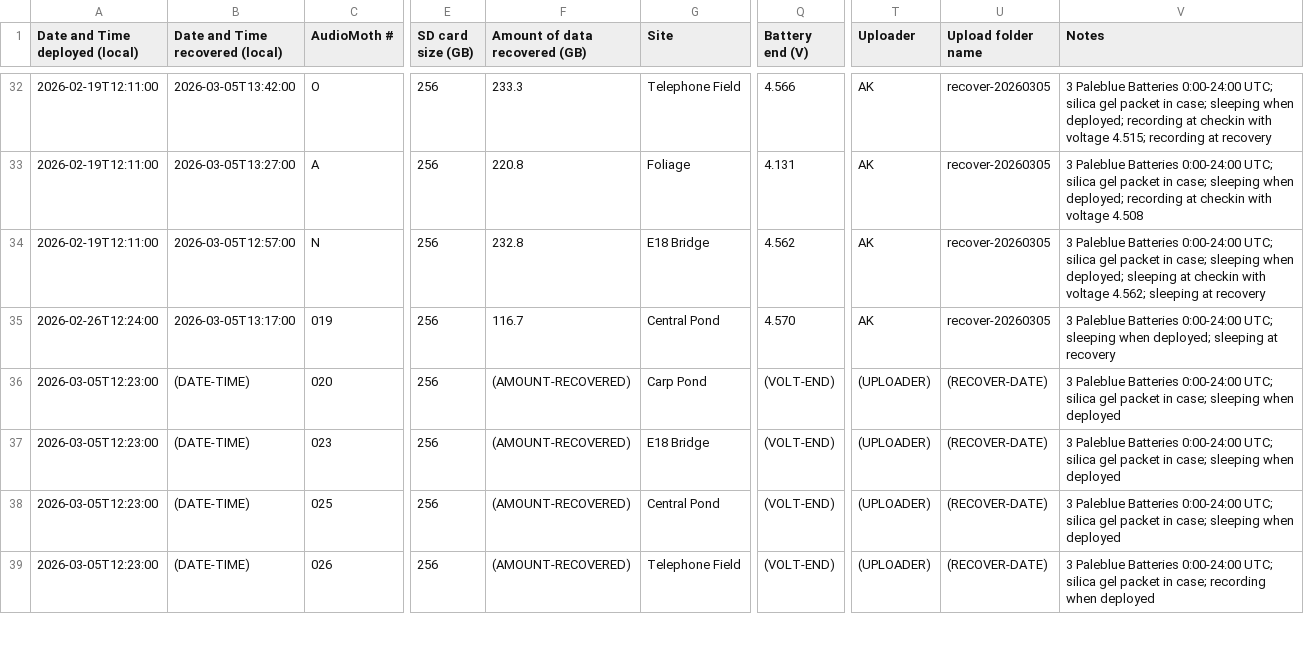
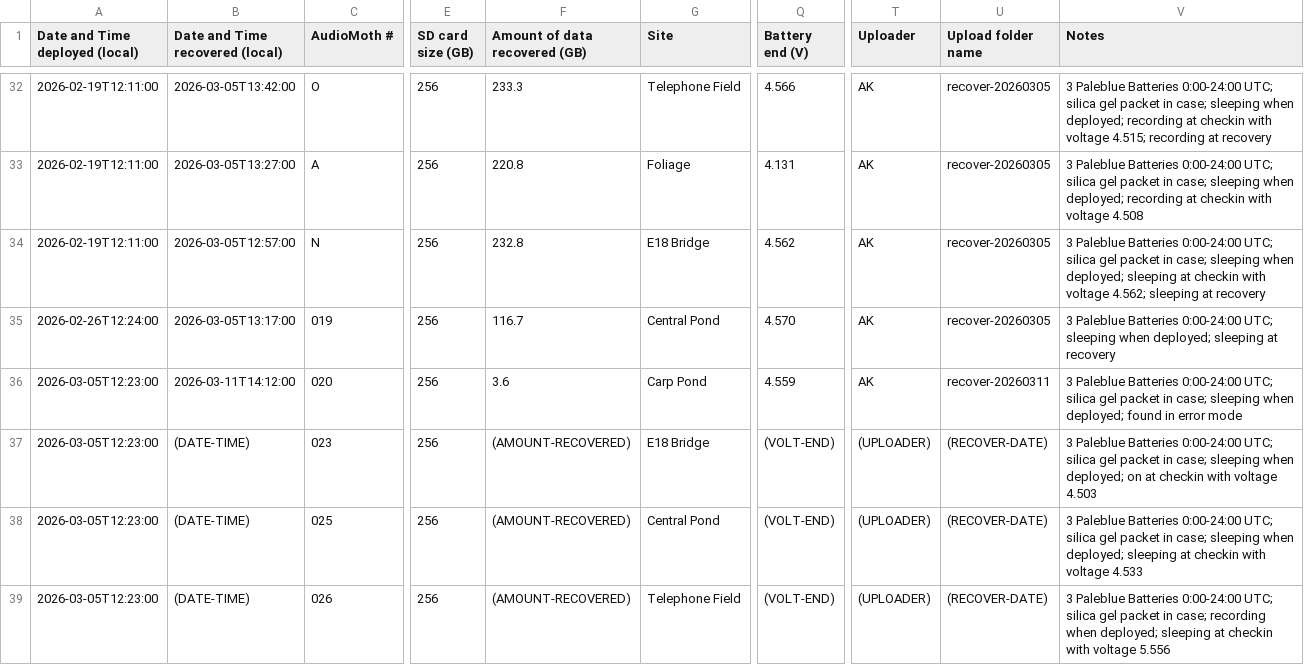
Before and after one commit to uw-echospace/ubna-field, a CSV file: field_records/ubna_2026.csv, drawn as a sheet; only a part is shown, gaps mark what is left out; the diff covers the shown part only; the diff names each change by its address in the sheet, - before the commit and + after, or states it on an @@ line.

Commit message:
Deploy-20260311 (#232)
* Added info for deploy-20260311

* Added picture for deploy-20260311

```diff
--- a/field_records/ubna_2026.csv
+++ b/field_records/ubna_2026.csv
-B36 (Date and Time recovered (local)): (DATE-TIME)
+B36 (Date and Time recovered (local)): 2026-03-11T14:12:00
-F36 (Amount of data recovered (GB)): (AMOUNT-RECOVERED)
+F36 (Amount of data recovered (GB)): 3.6
-Q36 (Battery end (V)): (VOLT-END)
+Q36 (Battery end (V)): 4.559
-T36 (Uploader): (UPLOADER)
+T36 (Uploader): AK
-U36 (Upload folder name): (RECOVER-DATE)
+U36 (Upload folder name): recover-20260311
-V36 (Notes): …sleeping when deployed
+V36 (Notes): …sleeping when deployed; found in error mode
-V37 (Notes): …sleeping when deployed
+V37 (Notes): …sleeping when deployed; on at checkin with voltage 4.503
-V38 (Notes): …sleeping when deployed
+V38 (Notes): …sleeping when deployed; sleeping at checkin with voltage 4.533
-V39 (Notes): …recording when deployed
+V39 (Notes): …recording when deployed; sleeping at checkin with voltage 5.556
```
Also changed, not shown: 1 added row and 2 edited cells elsewhere in this file, 1 other file.
